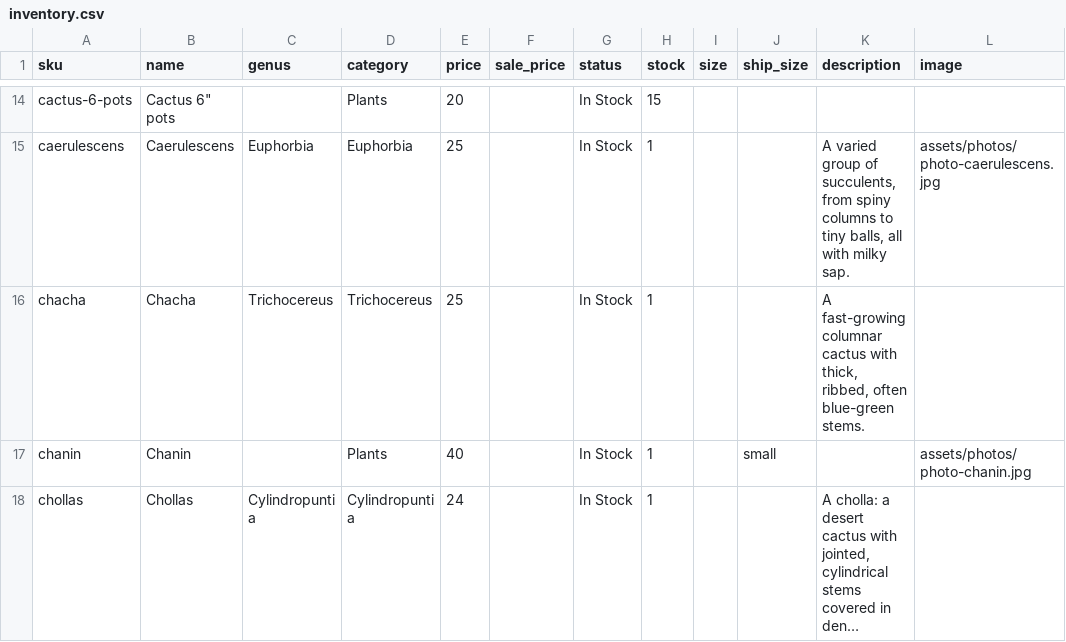
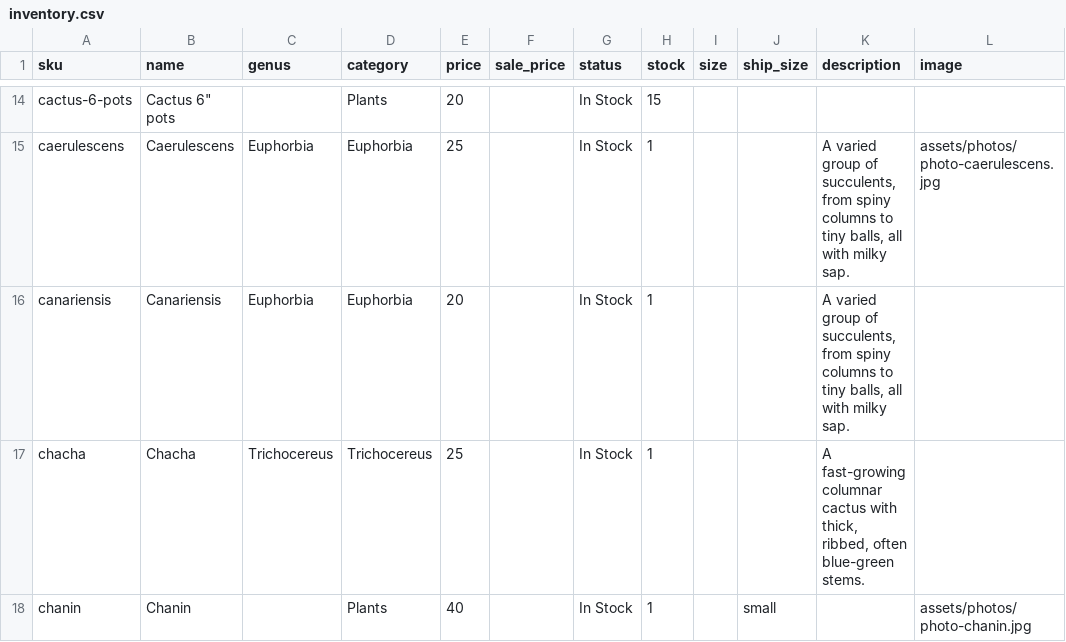
Before and after one commit to rumerlaw/sp-web, a CSV file: data/inventory.csv, drawn as a sheet; only a part is shown, gaps mark what is left out; the shorter side is filled out with more unchanged rows; long unchanged cells end in ….

Commit message:
Sync inventory from Dropbox

```diff
--- a/data/inventory.csv
+++ b/data/inventory.csv
@@ -15,2 +15,3 @@ cactus-6-pots,"Cactus 6"" pots",,Plants,20,,In Stock,15,,,,
 caerulescens,Caerulescens,Euphorbia,Euphorbia,25,,In Stock,1,,,"A varied group of succulents, from spiny columns to tiny balls, all with milky sap.",assets/photos/photo-caerulescens.jpg
+canariensis,Canariensis,Euphorbia,Euphorbia,20,,In Stock,1,,,"A varied group of succulents, from spiny columns to tiny balls, all with milky sap.",
 chacha,Chacha,Trichocereus,Trichocereus,25,,In Stock,1,,,"A fast-growing columnar cactus with thick, ribbed, often blue-green stems.",
```
Also changed, not shown: 10 other files.
